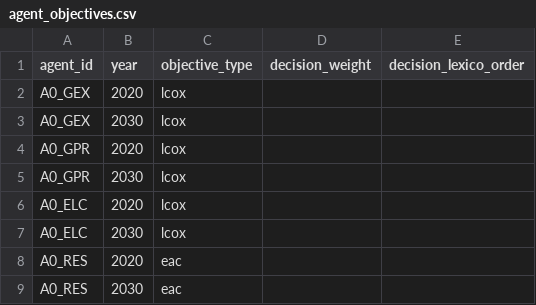
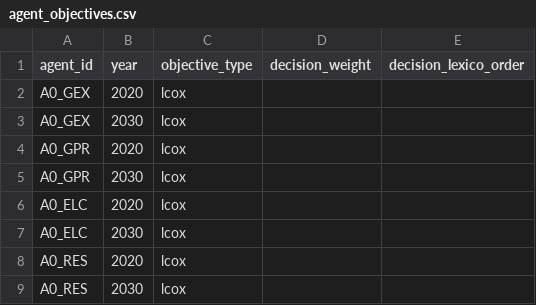
Before and after one commit to EnergySystemsModellingLab/MUSE_2.0, a CSV file: examples/simple/agent_objectives.csv, drawn as a sheet.

```diff
--- a/examples/simple/agent_objectives.csv
+++ b/examples/simple/agent_objectives.csv
@@ -7,3 +7,3 @@ A0_ELC,2020,lcox,,
 A0_ELC,2030,lcox,,
-A0_RES,2020,eac,,
-A0_RES,2030,eac,,
+A0_RES,2020,lcox,,
+A0_RES,2030,lcox,,
```
Also changed, not shown: 2 other files.
